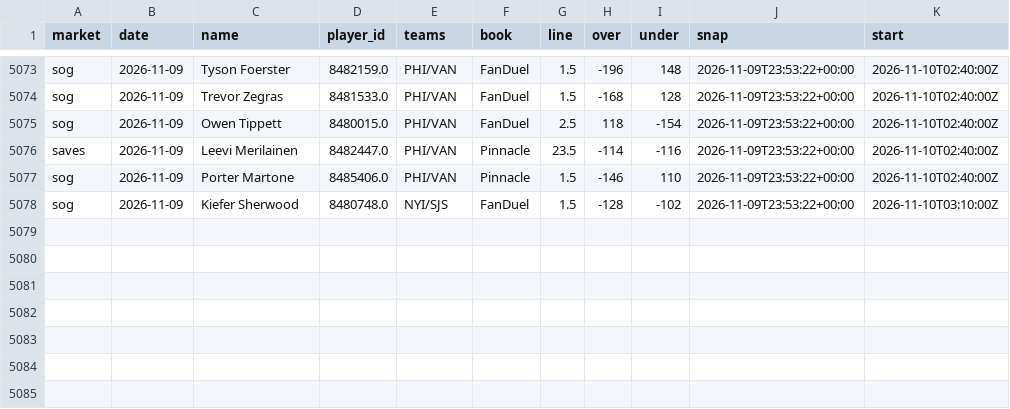
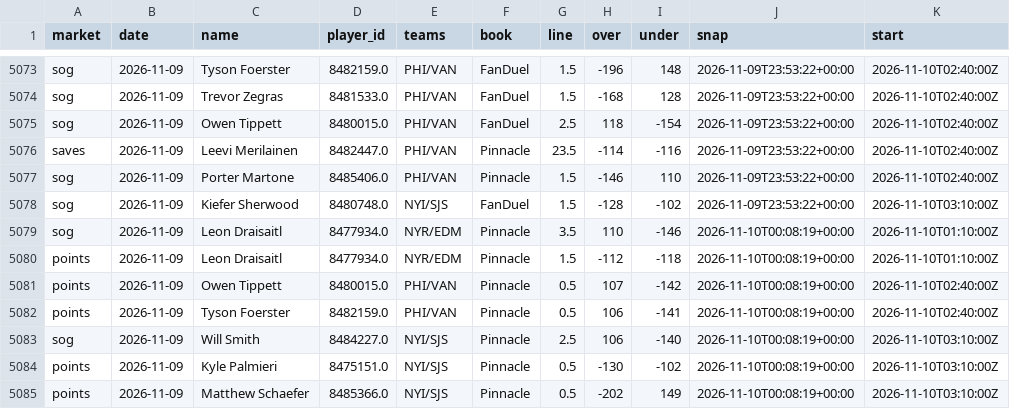
Before and after one commit to quinnrob11-sketch/qrob-nhl-goalie-model, a CSV file: model/data/book_prices.csv, drawn as a sheet; only a part is shown, gaps mark what is left out; the diff names each change by its address in the sheet, - before the commit and + after, or states it on an @@ line.

```diff
--- a/model/data/book_prices.csv
+++ b/model/data/book_prices.csv
+row 5079: sog | 2026-11-09 | Leon Draisaitl | 8477934.0 | NYR/EDM | Pinnacle | 3.5 | 110 | -146 | 2026-11-10T00:08:19+00:00 | 2026-11-10T01:10:00Z
+row 5080: points | 2026-11-09 | Leon Draisaitl | 8477934.0 | NYR/EDM | Pinnacle | 1.5 | -112 | -118 | 2026-11-10T00:08:19+00:00 | 2026-11-10T01:10:00Z
+row 5081: points | 2026-11-09 | Owen Tippett | 8480015.0 | PHI/VAN | Pinnacle | 0.5 | 107 | -142 | 2026-11-10T00:08:19+00:00 | 2026-11-10T02:40:00Z
+row 5082: points | 2026-11-09 | Tyson Foerster | 8482159.0 | PHI/VAN | Pinnacle | 0.5 | 106 | -141 | 2026-11-10T00:08:19+00:00 | 2026-11-10T02:40:00Z
+row 5083: sog | 2026-11-09 | Will Smith | 8484227.0 | NYI/SJS | Pinnacle | 2.5 | 106 | -140 | 2026-11-10T00:08:19+00:00 | 2026-11-10T03:10:00Z
+row 5084: points | 2026-11-09 | Kyle Palmieri | 8475151.0 | NYI/SJS | Pinnacle | 0.5 | -130 | -102 | 2026-11-10T00:08:19+00:00 | 2026-11-10T03:10:00Z
+row 5085: points | 2026-11-09 | Matthew Schaefer | 8485366.0 | NYI/SJS | Pinnacle | 0.5 | -202 | 149 | 2026-11-10T00:08:19+00:00 | 2026-11-10T03:10:00Z
```
Also changed, not shown: model/data/legs.csv, 11 other files.
